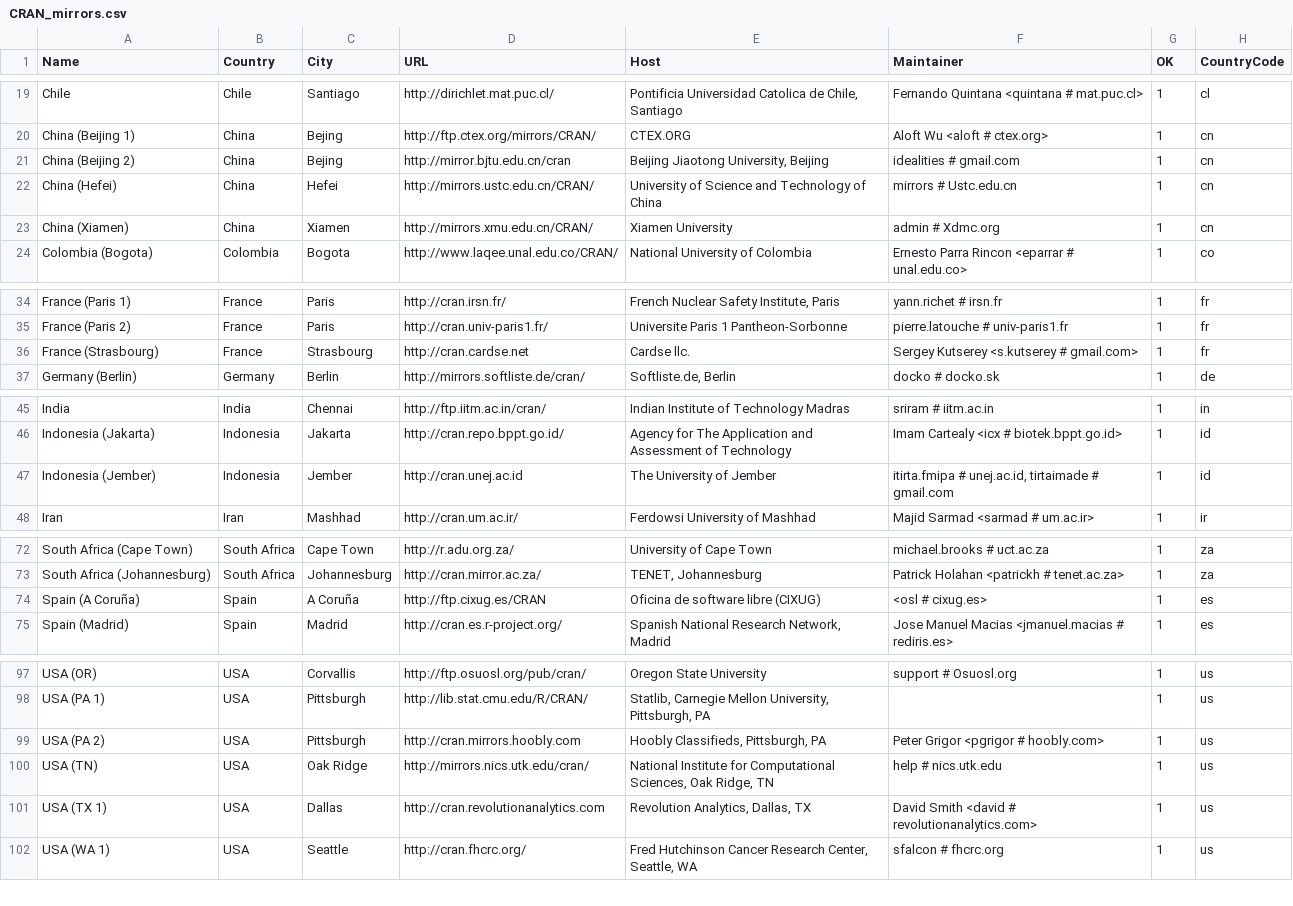
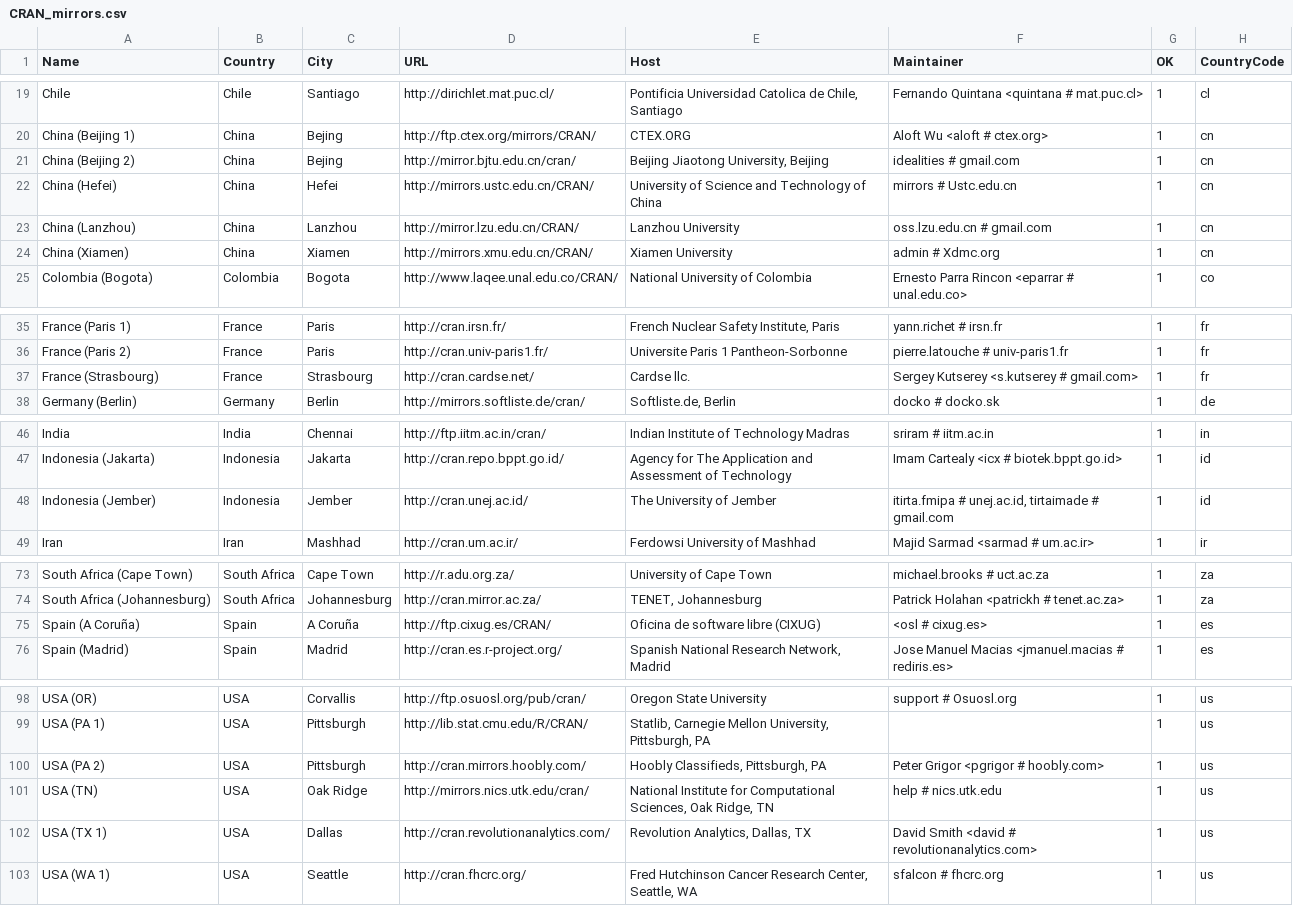
Before and after one commit to r-devel/r-svn, a CSV file: doc/CRAN_mirrors.csv, drawn as a sheet; only a part is shown, gaps mark what is left out; addresses are those after the commit; the diff covers the shown part only; the diff names each change by its address in the sheet, - before the commit and + after, or states it on an @@ line.

Commit message:
New mirror in Lanzhou, China.
git-svn-id: https://svn.r-project.org/R/trunk@67037 00db46b3-68df-0310-9c12-caf00c1e9a41

```diff
--- a/doc/CRAN_mirrors.csv
+++ b/doc/CRAN_mirrors.csv
-D21 (URL): http://mirror.bjtu.edu.cn/cran
+D21 (URL): http://mirror.bjtu.edu.cn/cran/
+row 23: China (Lanzhou) | China | Lanzhou | http://mirror.lzu.edu.cn/CRAN/ | Lanzhou University | oss.lzu.edu.cn # gmail.com | 1 | cn
-D37 (URL): http://cran.cardse.net
+D37 (URL): http://cran.cardse.net/
-D48 (URL): http://cran.unej.ac.id
+D48 (URL): http://cran.unej.ac.id/
-D75 (URL): http://ftp.cixug.es/CRAN
+D75 (URL): http://ftp.cixug.es/CRAN/
-D100 (URL): http://cran.mirrors.hoobly.com
+D100 (URL): http://cran.mirrors.hoobly.com/
-D102 (URL): http://cran.revolutionanalytics.com
+D102 (URL): http://cran.revolutionanalytics.com/
```
Also changed, not shown: 2 edited cells elsewhere in this file.
